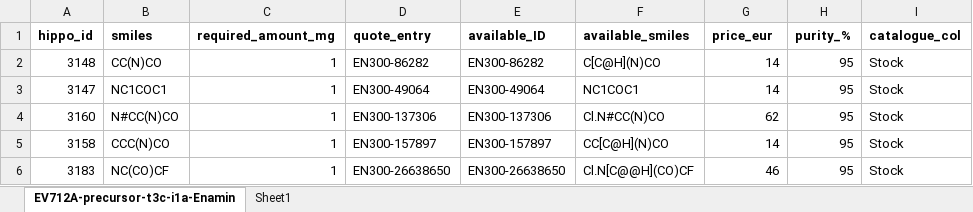
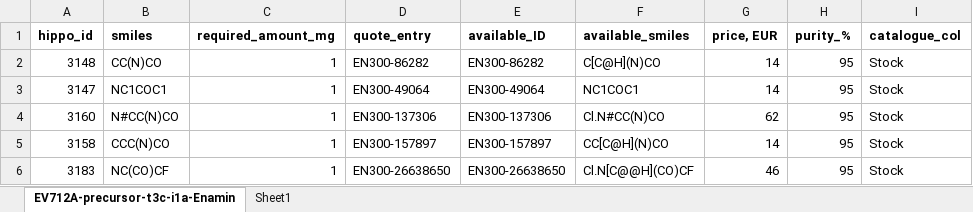
Before and after one commit to mwinokan/2A_Precursor_FFF, an Excel workbook: quotes/EV712A-precursor-t3c-i1a-Enamine reactants quote.xlsx, sheet EV712A-precursor-t3c-i1a-Enamin, drawn as a sheet; only a part is shown; values as stored, in another font and other column widths than the file's, no borders; the diff names each change by its address in the sheet, - before the commit and + after, or states it on an @@ line.

Commit message:
quote

```diff
--- a/quotes/EV712A-precursor-t3c-i1a-Enamine reactants quote.xlsx (sheet EV712A-precursor-t3c-i1a-Enamin)
+++ b/quotes/EV712A-precursor-t3c-i1a-Enamine reactants quote.xlsx (sheet EV712A-precursor-t3c-i1a-Enamin)
-G1: price_eur
+G1: price, EUR
```
